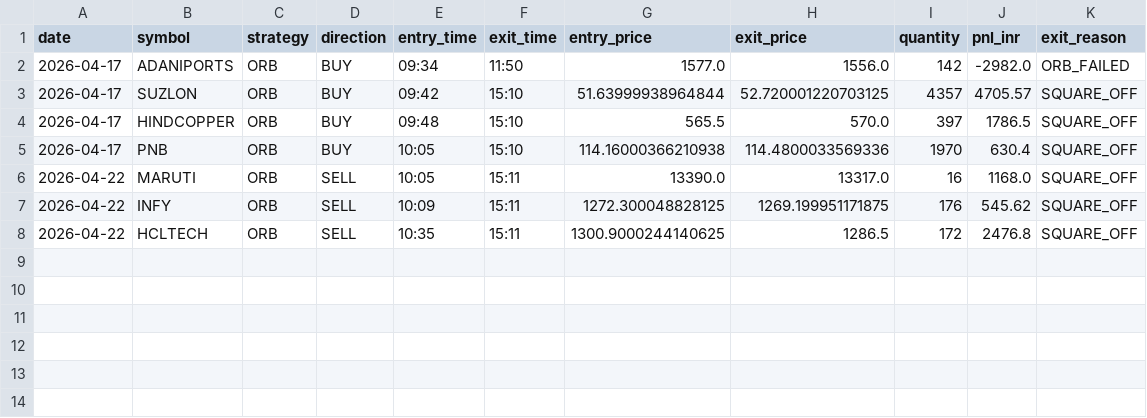
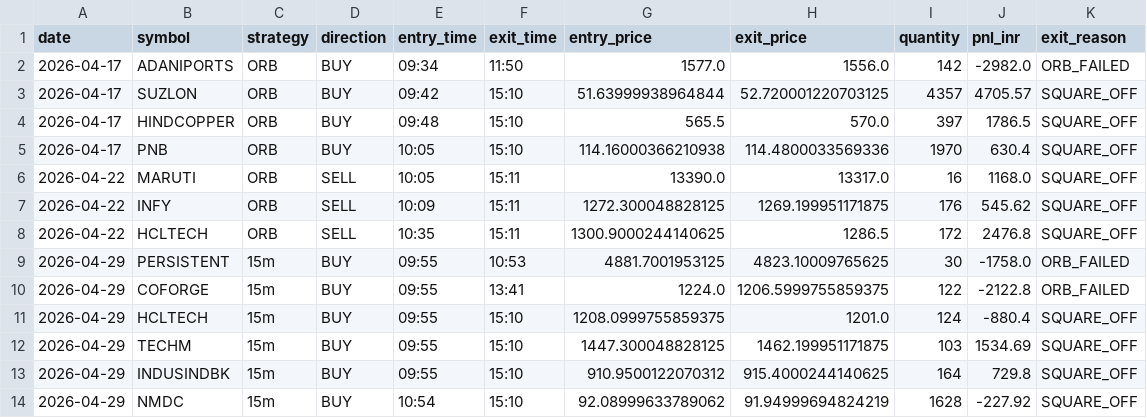
Before and after one commit to Abhijit-idea7/ORB-v2, a CSV file: performance_log_ORB.csv, drawn as a sheet.

```diff
--- a/performance_log_ORB.csv
+++ b/performance_log_ORB.csv
@@ -8 +8,7 @@ date,symbol,strategy,direction,entry_time,exit_time,entry_price,exit_price,quant
 2026-04-22,HCLTECH,ORB,SELL,10:35,15:11,1300.9000244140625,1286.5,172,2476.8,SQUARE_OFF
+2026-04-29,PERSISTENT,15m,BUY,09:55,10:53,4881.7001953125,4823.10009765625,30,-1758.0,ORB_FAILED
+2026-04-29,COFORGE,15m,BUY,09:55,13:41,1224.0,1206.5999755859375,122,-2122.8,ORB_FAILED
+2026-04-29,HCLTECH,15m,BUY,09:55,15:10,1208.0999755859375,1201.0,124,-880.4,SQUARE_OFF
+2026-04-29,TECHM,15m,BUY,09:55,15:10,1447.300048828125,1462.199951171875,103,1534.69,SQUARE_OFF
+2026-04-29,INDUSINDBK,15m,BUY,09:55,15:10,910.9500122070312,915.4000244140625,164,729.8,SQUARE_OFF
+2026-04-29,NMDC,15m,BUY,10:54,15:10,92.08999633789062,91.94999694824219,1628,-227.92,SQUARE_OFF
```
